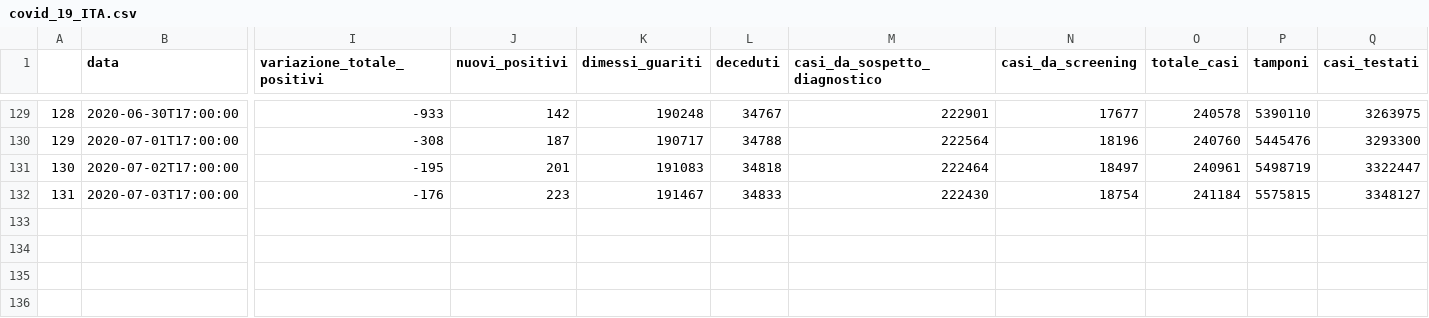
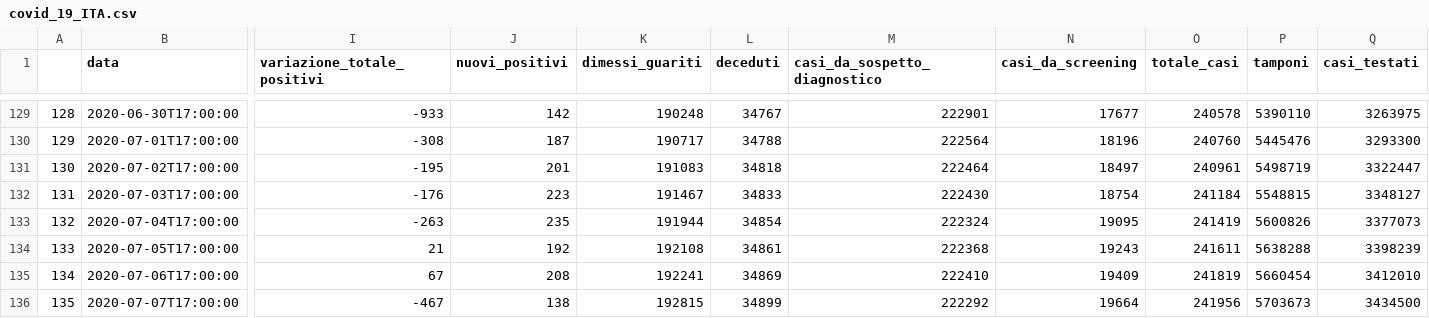
Before and after one commit to eugeniozoni/COVID-19_ITA, a CSV file: covid_19_ITA.csv, drawn as a sheet; only a part is shown, gaps mark what is left out; rows hold the shown columns only; the diff names each change by its address in the sheet, - before the commit and + after, or states it on an @@ line.

Commit message:
update last data
update with the last data

```diff
--- a/covid_19_ITA.csv
+++ b/covid_19_ITA.csv
-P132 (tamponi): 5575815
+P132 (tamponi): 5548815
+row 133: 132 | 2020-07-04T17:00:00 | -263 | 235 | 191944 | 34854 | 222324 | 19095 | 241419 | 5600826 | 3377073
+row 134: 133 | 2020-07-05T17:00:00 | 21 | 192 | 192108 | 34861 | 222368 | 19243 | 241611 | 5638288 | 3398239
+row 135: 134 | 2020-07-06T17:00:00 | 67 | 208 | 192241 | 34869 | 222410 | 19409 | 241819 | 5660454 | 3412010
+row 136: 135 | 2020-07-07T17:00:00 | -467 | 138 | 192815 | 34899 | 222292 | 19664 | 241956 | 5703673 | 3434500
```
Also changed, not shown: 1 other file.
